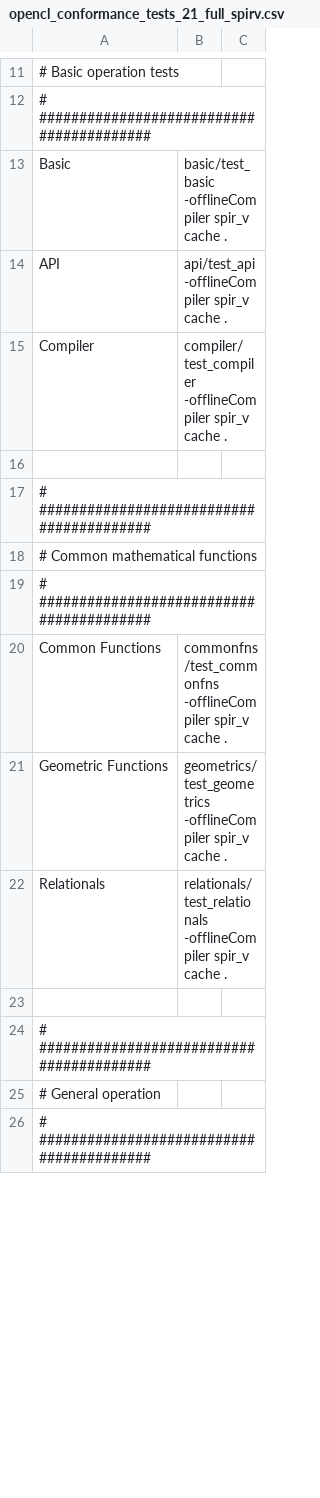
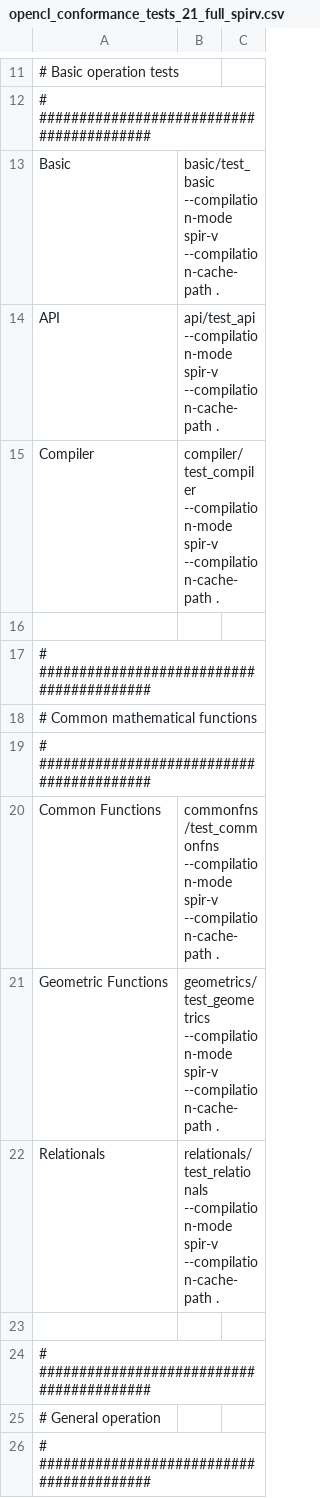
Before and after one commit to KhronosGroup/OpenCL-CTS, a CSV file: test_conformance/opencl_conformance_tests_21_full_spirv.csv, drawn as a sheet; only a part is shown, gaps mark what is left out; the diff covers the shown part only; the diff names each change by its address in the sheet, - before the commit and + after, or states it on an @@ line.

Commit message:
Update SPIR-V CSV Options
* Update `opencl_conformance_tests_21_full_spirv.csv` with
`/-offlineCompiler/--compilation-mode` and
`/cache/--compilation-cache-path` in order to match the offline
compilation options in the cts executables. Do not add the
`--compilation-cache-mode` and `--compilation-program` options since
they are user specific and the default values are generic.

* Delete `opencl_conformance_tests_generate_spirv.csv` since there is no
longer a `generate` option for offline compilation in the cts
executables.

```diff
--- a/test_conformance/opencl_conformance_tests_21_full_spirv.csv
+++ b/test_conformance/opencl_conformance_tests_21_full_spirv.csv
-B13: basic/test_basic -offlineCompiler spir_v cache .
+B13: basic/test_basic --compilation-mode spir-v --compilation-cache-path .
-B14: api/test_api -offlineCompiler spir_v cache .
+B14: api/test_api --compilation-mode spir-v --compilation-cache-path .
-B15: compiler/test_compiler -offlineCompiler spir_v cache .
+B15: compiler/test_compiler --compilation-mode spir-v --compilation-cache-path .
-B20: commonfns/test_commonfns -offlineCompiler spir_v cache .
+B20: commonfns/test_commonfns --compilation-mode spir-v --compilation-cache-path .
-B21: geometrics/test_geometrics -offlineCompiler spir_v cache .
+B21: geometrics/test_geometrics --compilation-mode spir-v --compilation-cache-path .
-B22: relationals/test_relationals -offlineCompiler spir_v cache .
+B22: relationals/test_relationals --compilation-mode spir-v --compilation-cache-path .
```
Also changed, not shown: 40 edited cells elsewhere in this file, 1 other file.
